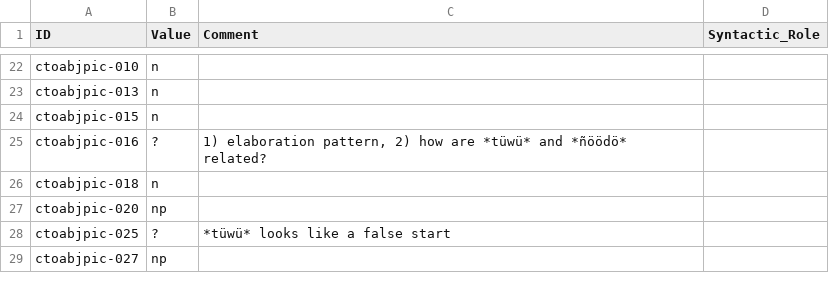
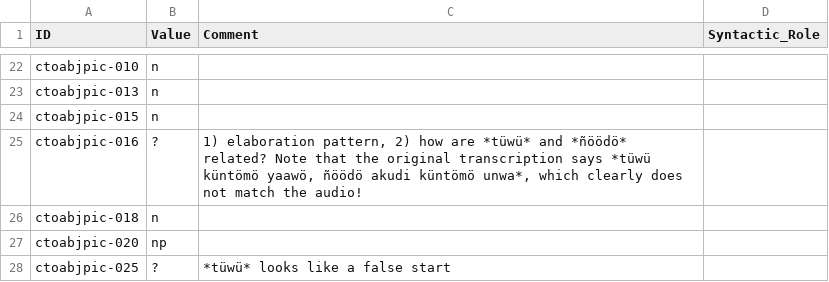
Before and after one commit to fmatter/cariban_nps, a CSV file: data/mak_ann.csv, drawn as a sheet; only a part is shown, gaps mark what is left out; the shorter side is filled out with more unchanged rows.

```diff
--- a/data/mak_ann.csv
+++ b/data/mak_ann.csv
@@ -24,3 +24,3 @@ ctoabjpic-013,n,,
 ctoabjpic-015,n,,
-ctoabjpic-016,?,"1) elaboration pattern, 2) how are *tüwü* and *ñöödö* related?",
+ctoabjpic-016,?,"1) elaboration pattern, 2) how are *tüwü* and *ñöödö* related? Note that the original transcription says *tüwü küntömö yaawö, ñöödö akudi küntömö unwa*, which clearly does not match the audio!",
 ctoabjpic-018,n,,
```
Also changed, not shown: data/cldf/examples.csv, 4 other files.
